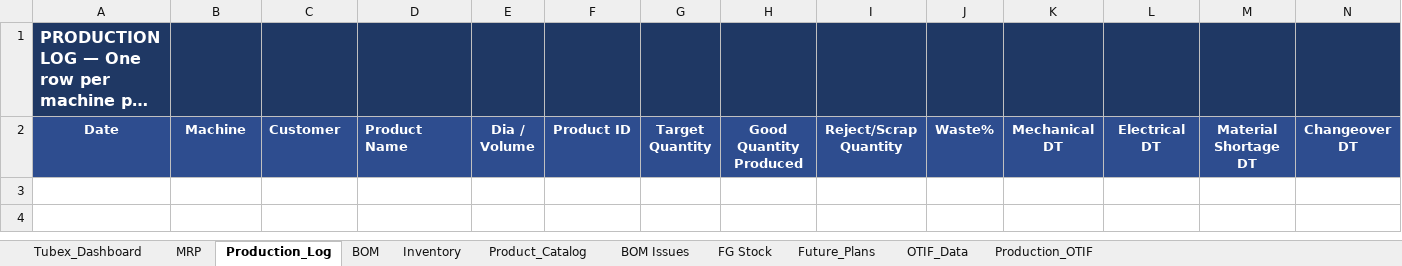
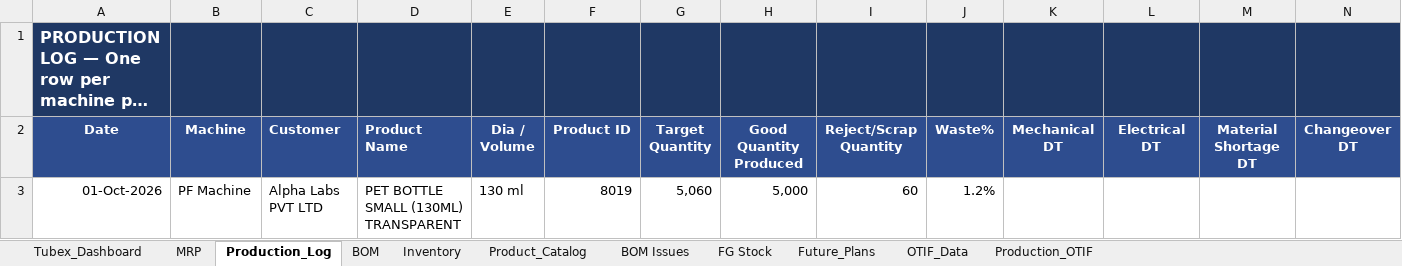
Before and after one commit to ckndr/alpha-containers, an Excel workbook: Tubex_Oct26.xlsx, sheet Production_Log, drawn as a sheet; only a part is shown; long unchanged cells end in …; values as stored, in another font and other column widths than the file's, no borders; rows hold the shown columns only; the diff names each change by its address in the sheet, - before the commit and + after, or states it on an @@ line.

Commit message:
feat: add Alpha Labs 130ml PET order (JOF 355, PID 8019), divert 5k completed production, and persist for October

```diff
--- a/Tubex_Oct26.xlsx (sheet Production_Log)
+++ b/Tubex_Oct26.xlsx (sheet Production_Log)
+row 3: 01-Oct-2026 | PF Machine | Alpha Labs PVT LTD | PET BOTTLE SMALL (130ML) TRANSPARENT | 130 ml | 8019 | 5,060 | 5,000 | 60 | 1.2%
```
Also changed, not shown: sheet FG Stock, sheet Inventory, sheet Tubex_Dashboard, sheet BOM, sheet MRP, sheet Product_Catalog, formulas that keep their value, hidden cells, 9 other files.
